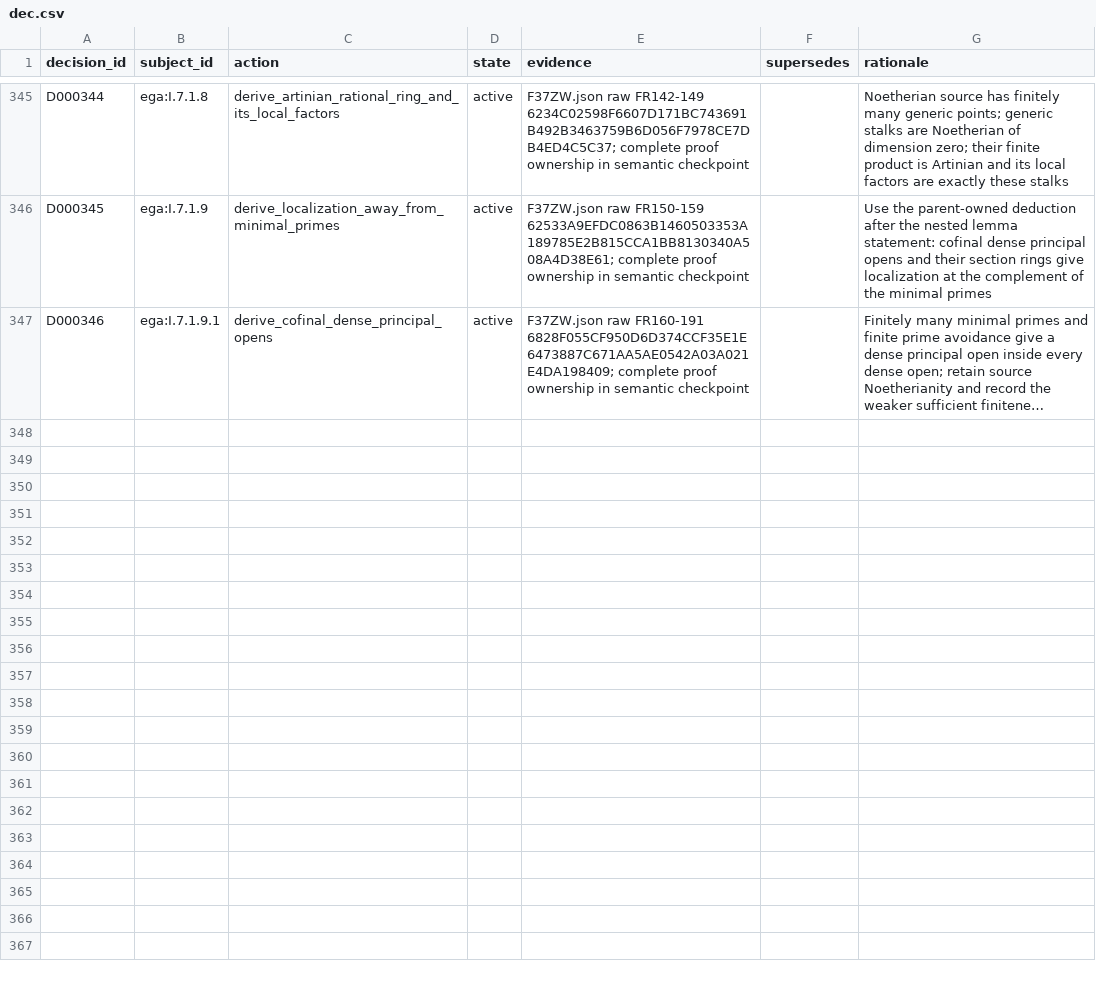
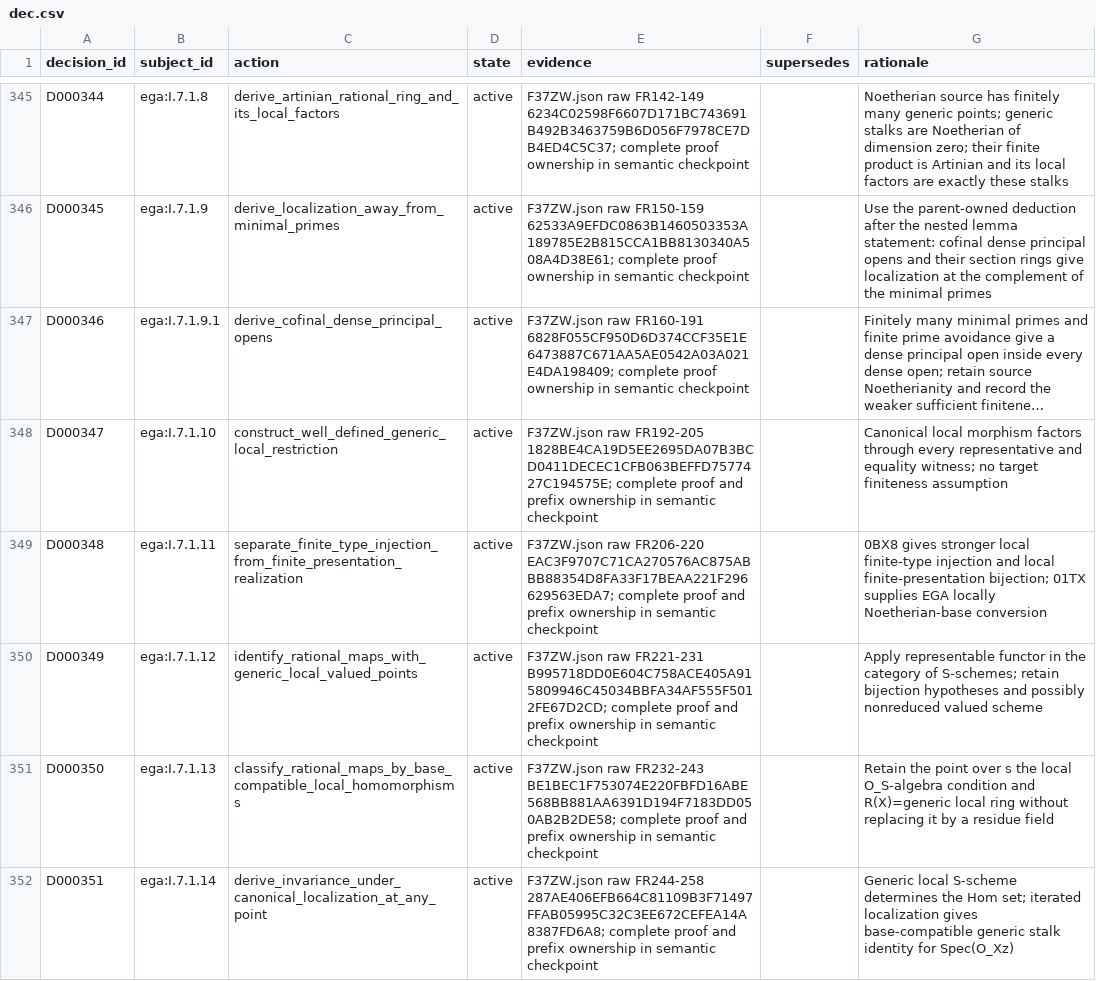
Before and after one commit to KokunoYumeto/unofficial-stacks-project-ai-drafts, a CSV file: ega/dec.csv, drawn as a sheet; only a part is shown, gaps mark what is left out; long unchanged cells end in …; the diff names each change by its address in the sheet, - before the commit and + after, or states it on an @@ line.

```diff
--- a/ega/dec.csv
+++ b/ega/dec.csv
+row 348: D000347 | ega:I.7.1.10 | construct_well_defined_generic_local_restriction | active | F37ZW.json raw FR192-205 1828BE4CA19D5EE2695DA07B3BCD0411DECEC1CFB063BEFFD7577427C194575E; complete proof and prefix ownership in semantic checkpoint |  | Canonical local morphism factors through every representative and equality witness; no target finiteness assumption
+row 349: D000348 | ega:I.7.1.11 | separate_finite_type_injection_from_finite_presentation_realization | active | F37ZW.json raw FR206-220 EAC3F9707C71CA270576AC875ABBB88354D8FA33F17BEAA221F296629563EDA7; complete proof and prefix ownership in semantic checkpoint |  | 0BX8 gives stronger local finite-type injection and local finite-presentation bijection; 01TX supplies EGA locally Noetherian-base conversion
+row 350: D000349 | ega:I.7.1.12 | identify_rational_maps_with_generic_local_valued_points | active | F37ZW.json raw FR221-231 B995718DD0E604C758ACE405A915809946C45034BBFA34AF555F5012FE67D2CD; complete proof and prefix ownership in semantic checkpoint |  | Apply representable functor in the category of S-schemes; retain bijection hypotheses and possibly nonreduced valued scheme
+row 351: D000350 | ega:I.7.1.13 | classify_rational_maps_by_base_compatible_local_homomorphisms | active | F37ZW.json raw FR232-243 BE1BEC1F753074E220FBFD16ABE568BB881AA6391D194F7183DD050AB2B2DE58; complete proof and prefix ownership in semantic checkpoint |  | Retain the point over s the local O_S-algebra condition and R(X)=generic local ring without replacing it by a residue field
+row 352: D000351 | ega:I.7.1.14 | derive_invariance_under_canonical_localization_at_any_point | active | F37ZW.json raw FR244-258 287AE406EFB664C81109B3F71497FFAB05995C32C3EE672CEFEA14A8387FD6A8; complete proof and prefix ownership in semantic checkpoint |  | Generic local S-scheme determines the Hom set; iterated localization gives base-compatible generic stalk identity for Spec(O_Xz)
```
Also changed, not shown: ega/agent.csv, ega/resid.csv, 9 other files.
